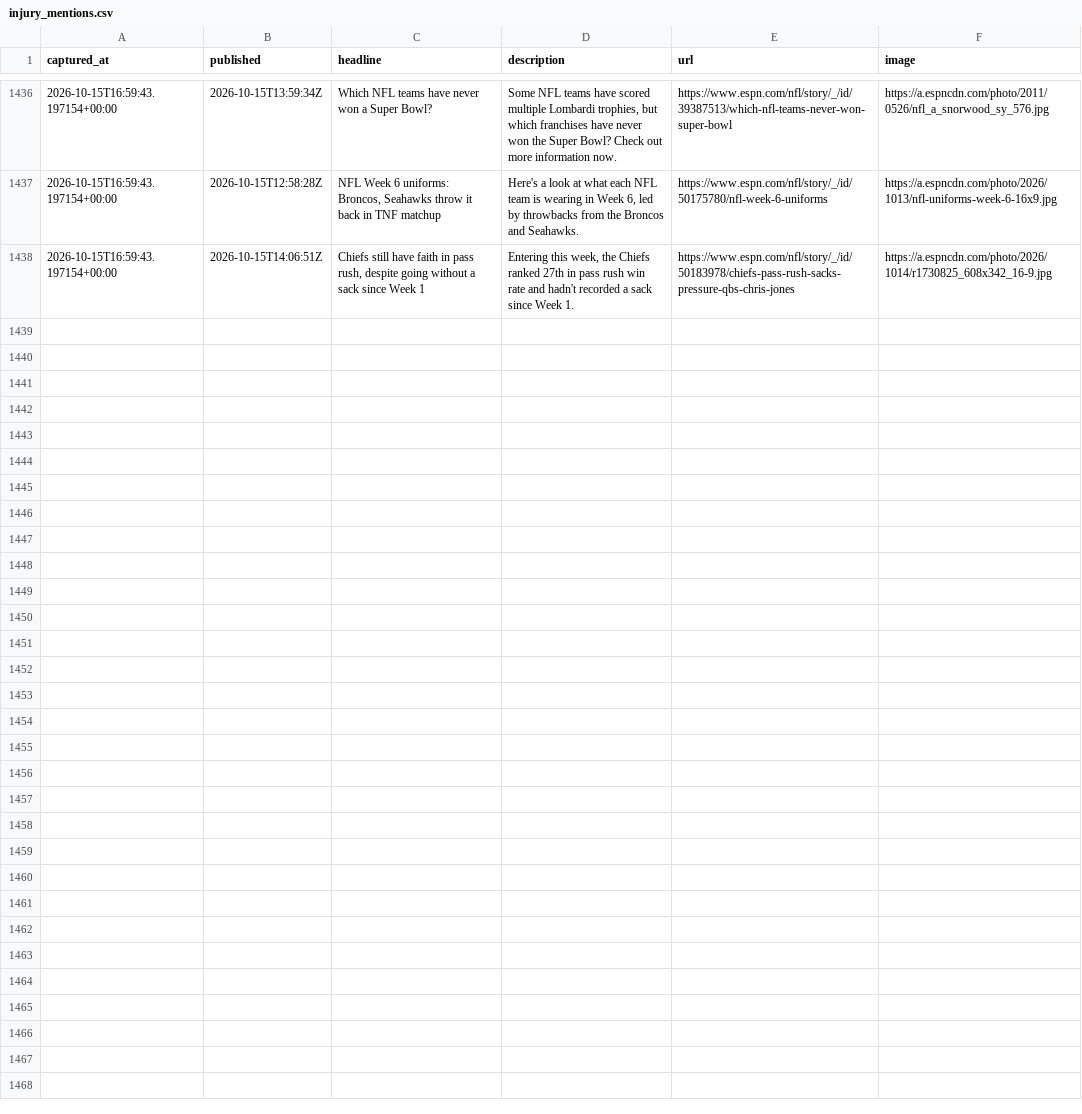
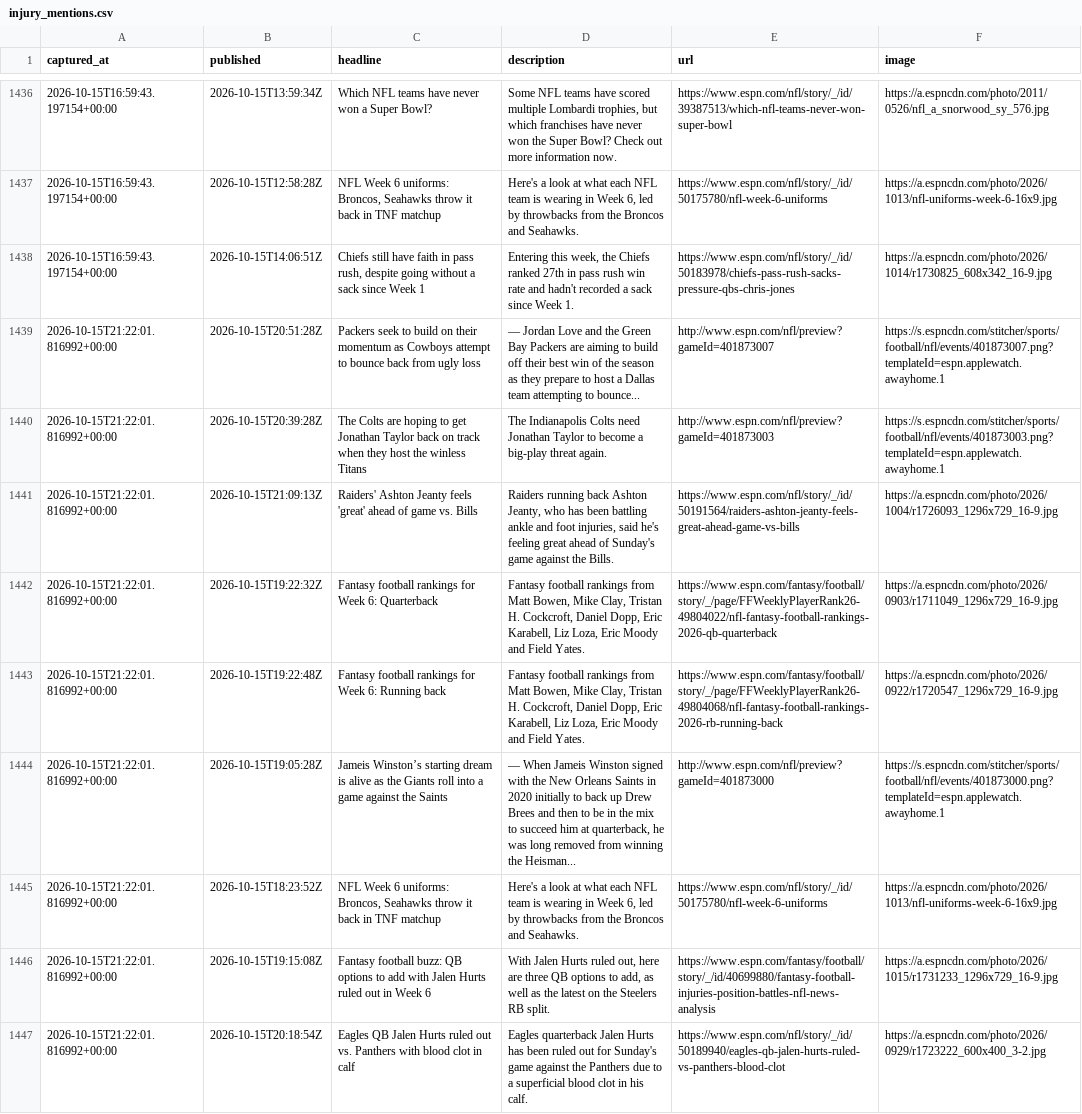
Before and after one commit to cmhart13-boop/OneMoreShiva-Native, a CSV file: data/injury_mentions.csv, drawn as a sheet; only a part is shown, gaps mark what is left out.

```diff
--- a/data/injury_mentions.csv
+++ b/data/injury_mentions.csv
@@ -1438 +1438,10 @@ captured_at,published,headline,description,url,image
 2026-10-15T16:59:43.197154+00:00,2026-10-15T14:06:51Z,"Chiefs still have faith in pass rush, despite going without a sack since Week 1","Entering this week, the Chiefs ranked 27th in pass rush win rate and hadn't recorded a sack since Week 1.",https://www.espn.com/nfl/story/_/id/50183978/chiefs-pass-rush-sacks-pressure-qbs-chris-jones,https://a.espncdn.com/photo/2026/1014/r1730825_608x342_16-9.jpg
+2026-10-15T21:22:01.816992+00:00,2026-10-15T20:51:28Z,Packers seek to build on their momentum as Cowboys attempt to bounce back from ugly loss,— Jordan Love and the Green Bay Packers are aiming to build off their best win of the season as they prepare to host a Dallas team attempting to bounce...,http://www.espn.com/nfl/preview?gameId=401873007,https://s.espncdn.com/stitcher/sports/football/nfl/events/401873007.png?templateId=espn.applewatch.awayhome.1
+2026-10-15T21:22:01.816992+00:00,2026-10-15T20:39:28Z,The Colts are hoping to get Jonathan Taylor back on track when they host the winless Titans,The Indianapolis Colts need Jonathan Taylor to become a big-play threat again.,http://www.espn.com/nfl/preview?gameId=401873003,https://s.espncdn.com/stitcher/sports/football/nfl/events/401873003.png?templateId=espn.applewatch.awayhome.1
+2026-10-15T21:22:01.816992+00:00,2026-10-15T21:09:13Z,Raiders' Ashton Jeanty feels 'great' ahead of game vs. Bills,"Raiders running back Ashton Jeanty, who has been battling ankle and foot injuries, said he's feeling great ahead of Sunday's game against the Bills.",https://www.espn.com/nfl/story/_/id/50191564/raiders-ashton-jeanty-feels-great-ahead-game-vs-bills,https://a.espncdn.com/photo/2026/1004/r1726093_1296x729_16-9.jpg
+2026-10-15T21:22:01.816992+00:00,2026-10-15T19:22:32Z,Fantasy football rankings for Week 6: Quarterback,"Fantasy football rankings from Matt Bowen, Mike Clay, Tristan H. Cockcroft, Daniel Dopp, Eric Karabell, Liz Loza, Eric Moody and Field Yates.",https://www.espn.com/fantasy/football/story/_/page/FFWeeklyPlayerRank26-49804022/nfl-fantasy-football-rankings-2026-qb-quarterback,https://a.espncdn.com/photo/2026/0903/r1711049_1296x729_16-9.jpg
+2026-10-15T21:22:01.816992+00:00,2026-10-15T19:22:48Z,Fantasy football rankings for Week 6: Running back,"Fantasy football rankings from Matt Bowen, Mike Clay, Tristan H. Cockcroft, Daniel Dopp, Eric Karabell, Liz Loza, Eric Moody and Field Yates.",https://www.espn.com/fantasy/football/story/_/page/FFWeeklyPlayerRank26-49804068/nfl-fantasy-football-rankings-2026-rb-running-back,https://a.espncdn.com/photo/2026/0922/r1720547_1296x729_16-9.jpg
+2026-10-15T21:22:01.816992+00:00,2026-10-15T19:05:28Z,Jameis Winston’s starting dream is alive as the Giants roll into a game against the Saints,"— When Jameis Winston signed with the New Orleans Saints in 2020 initially to back up Drew Brees and then to be in the mix to succeed him at quarterback, he was long removed from winning the Heisman...",http://www.espn.com/nfl/preview?gameId=401873000,https://s.espncdn.com/stitcher/sports/football/nfl/events/401873000.png?templateId=espn.applewatch.awayhome.1
+2026-10-15T21:22:01.816992+00:00,2026-10-15T18:23:52Z,"NFL Week 6 uniforms: Broncos, Seahawks throw it back in TNF matchup","Here's a look at what each NFL team is wearing in Week 6, led by throwbacks from the Broncos and Seahawks.",https://www.espn.com/nfl/story/_/id/50175780/nfl-week-6-uniforms,https://a.espncdn.com/photo/2026/1013/nfl-uniforms-week-6-16x9.jpg
+2026-10-15T21:22:01.816992+00:00,2026-10-15T19:15:08Z,Fantasy football buzz: QB options to add with Jalen Hurts ruled out in Week 6,"With Jalen Hurts ruled out, here are three QB options to add, as well as the latest on the Steelers RB split.",https://www.espn.com/fantasy/football/story/_/id/40699880/fantasy-football-injuries-position-battles-nfl-news-analysis,https://a.espncdn.com/photo/2026/1015/r1731233_1296x729_16-9.jpg
+2026-10-15T21:22:01.816992+00:00,2026-10-15T20:18:54Z,Eagles QB Jalen Hurts ruled out vs. Panthers with blood clot in calf,Eagles quarterback Jalen Hurts has been ruled out for Sunday's game against the Panthers due to a superficial blood clot in his calf.,https://www.espn.com/nfl/story/_/id/50189940/eagles-qb-jalen-hurts-ruled-vs-panthers-blood-clot,https://a.espncdn.com/photo/2026/0929/r1723222_600x400_3-2.jpg
```
Also changed, not shown: 2 other files.
